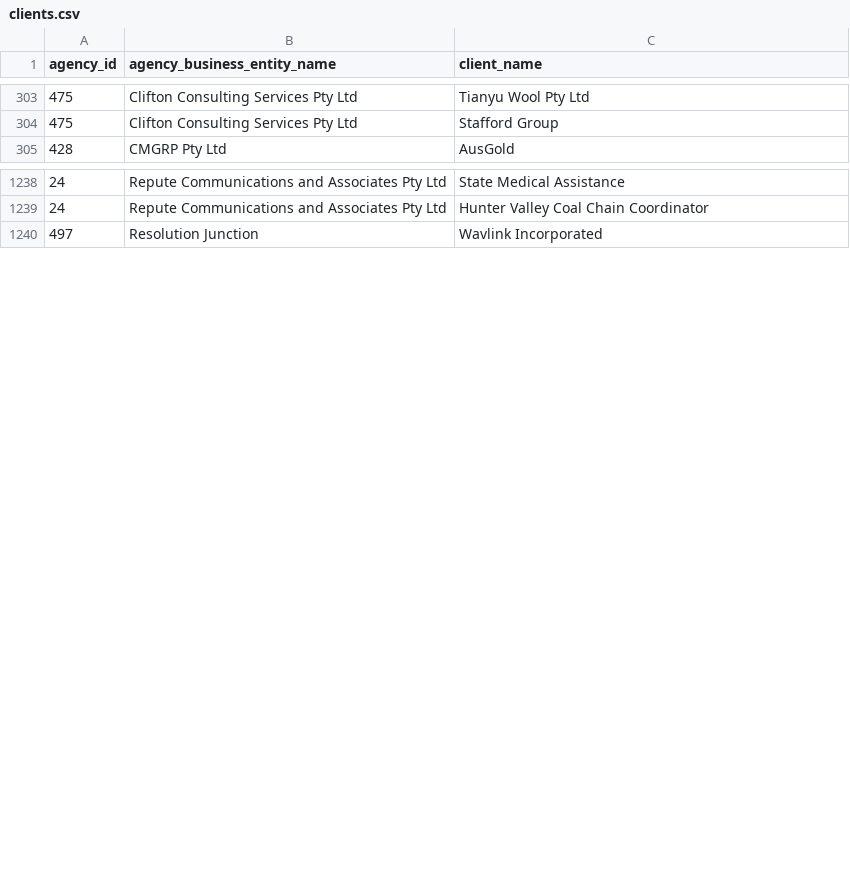
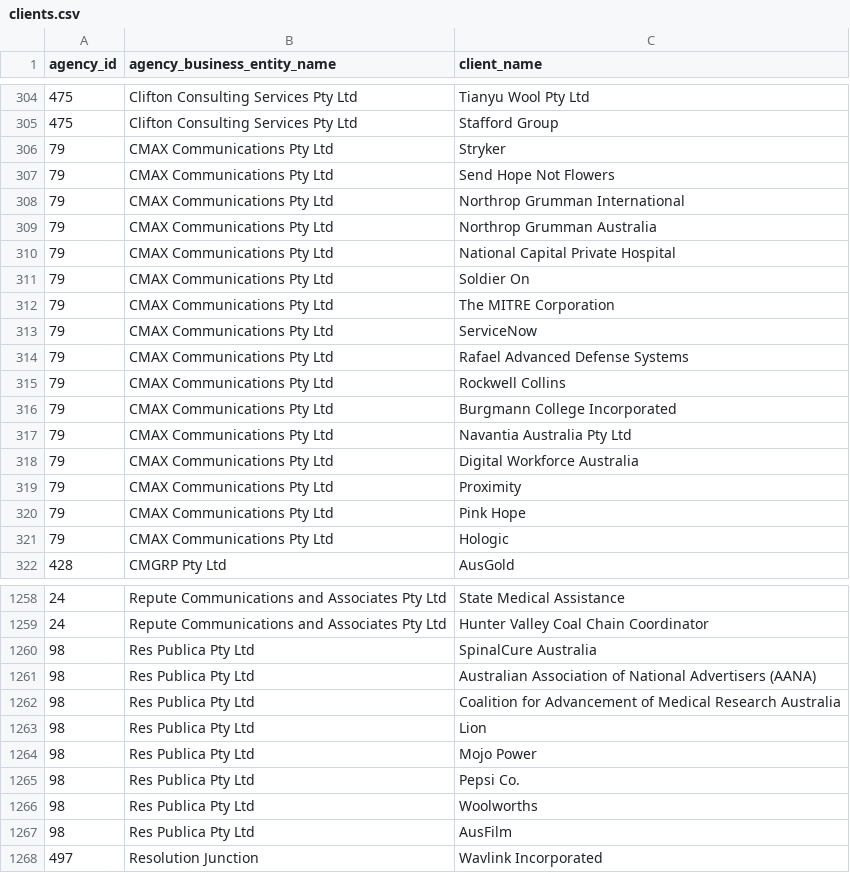
Before and after one commit to henare/australian_government_lobbyists_register, a CSV file: clients.csv, drawn as a sheet; only a part is shown, gaps mark what is left out; the diff covers the shown part only; the diff names each change by its address in the sheet, - before the commit and + after, or states it on an @@ line.

```diff
--- a/clients.csv
+++ b/clients.csv
+row 306: 79 | CMAX Communications Pty Ltd | Stryker
+row 307: 79 | CMAX Communications Pty Ltd | Send Hope Not Flowers
+row 308: 79 | CMAX Communications Pty Ltd | Northrop Grumman International
+row 309: 79 | CMAX Communications Pty Ltd | Northrop Grumman Australia
+row 310: 79 | CMAX Communications Pty Ltd | National Capital Private Hospital
+row 311: 79 | CMAX Communications Pty Ltd | Soldier On
+row 312: 79 | CMAX Communications Pty Ltd | The MITRE Corporation
+row 313: 79 | CMAX Communications Pty Ltd | ServiceNow
+row 314: 79 | CMAX Communications Pty Ltd | Rafael Advanced Defense Systems
+row 315: 79 | CMAX Communications Pty Ltd | Rockwell Collins
+row 316: 79 | CMAX Communications Pty Ltd | Burgmann College Incorporated
+row 317: 79 | CMAX Communications Pty Ltd | Navantia Australia Pty Ltd
+row 318: 79 | CMAX Communications Pty Ltd | Digital Workforce Australia
+row 319: 79 | CMAX Communications Pty Ltd | Proximity
+row 320: 79 | CMAX Communications Pty Ltd | Pink Hope
+row 321: 79 | CMAX Communications Pty Ltd | Hologic
+row 1260: 98 | Res Publica Pty Ltd | SpinalCure Australia
+row 1261: 98 | Res Publica Pty Ltd | Australian Association of National Advertisers (AANA)
+row 1262: 98 | Res Publica Pty Ltd | Coalition for Advancement of Medical Research Australia
+row 1263: 98 | Res Publica Pty Ltd | Lion
+row 1264: 98 | Res Publica Pty Ltd | Mojo Power
+row 1265: 98 | Res Publica Pty Ltd | Pepsi Co.
+row 1266: 98 | Res Publica Pty Ltd | Woolworths
+row 1267: 98 | Res Publica Pty Ltd | AusFilm
```
Also changed, not shown: 12 added rows and 2 removed rows elsewhere in this file, agencies.csv, lobbyists.csv, 1 other file.
